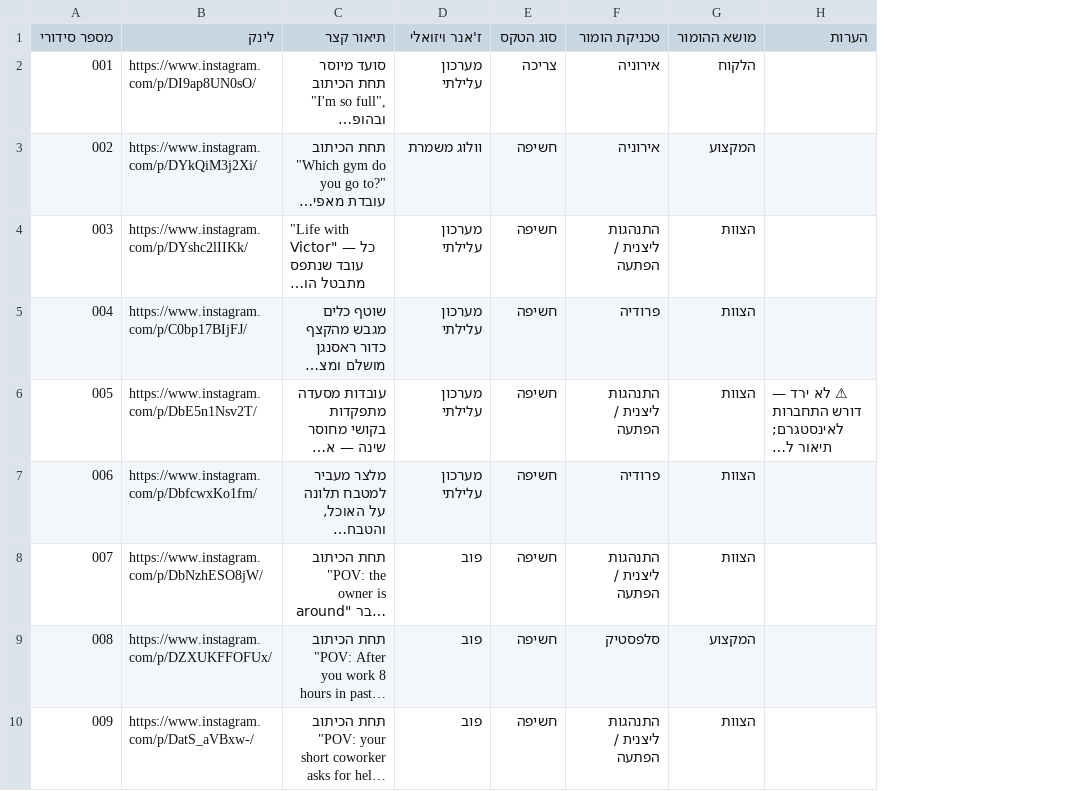
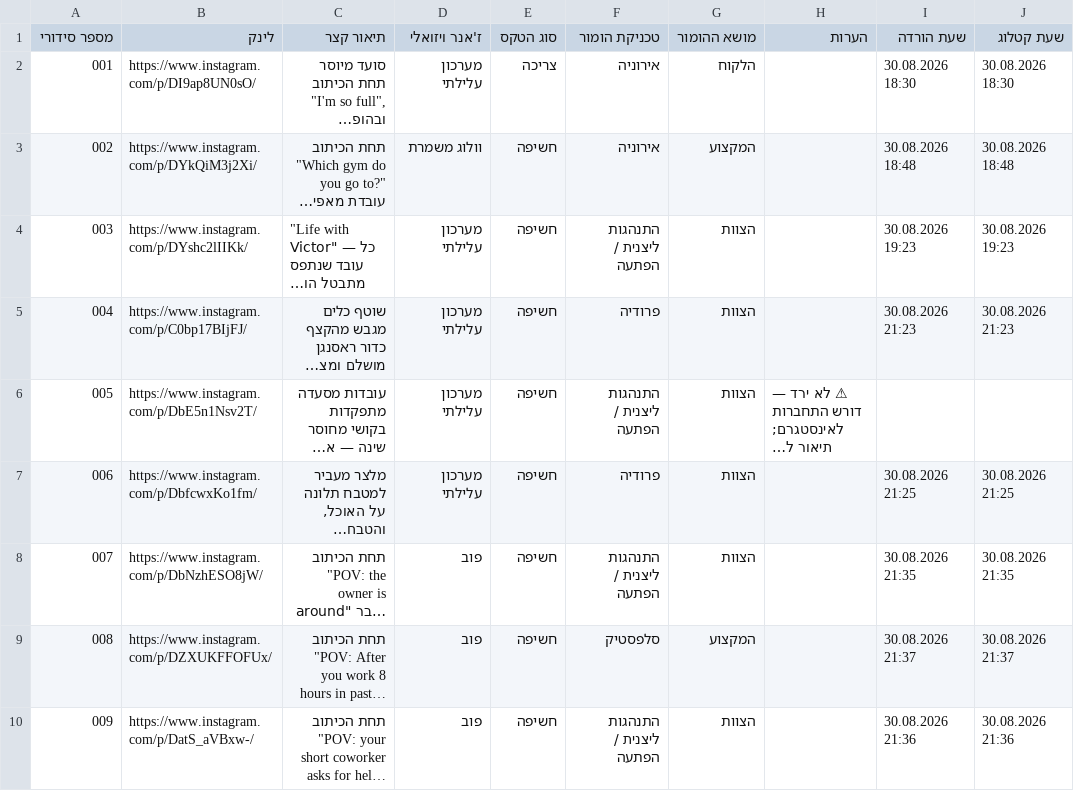
Before and after one commit to barakliver/danipro, a CSV file: research_database.csv, drawn as a sheet; only a part is shown; long unchanged cells end in …; the diff names each change by its address in the sheet, - before the commit and + after, or states it on an @@ line.

```diff
--- a/research_database.csv
+++ b/research_database.csv
+column I (שעת הורדה), rows 2-10: 30.08.2026 18:30 | 30.08.2026 18:48 | 30.08.2026 19:23 | 30.08.2026 21:23 |  | 30.08.2026 21:25 | 30.08.2026 21:35 | 30.08.2026 21:37 | 30.08.2026 21:36
+column J (שעת קטלוג), rows 2-10: 30.08.2026 18:30 | 30.08.2026 18:48 | 30.08.2026 19:23 | 30.08.2026 21:23 |  | 30.08.2026 21:25 | 30.08.2026 21:35 | 30.08.2026 21:37 | 30.08.2026 21:36
```
Also changed, not shown: 2 other files.
